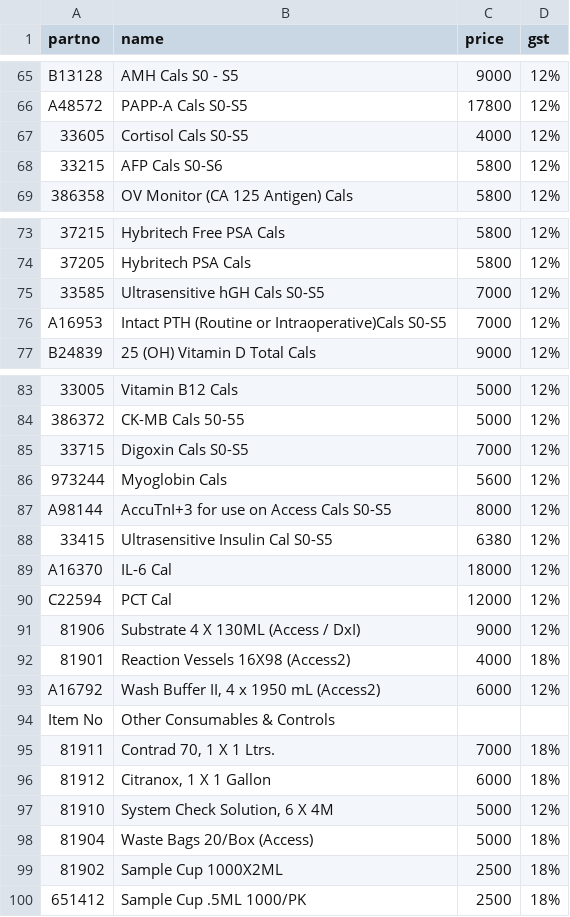
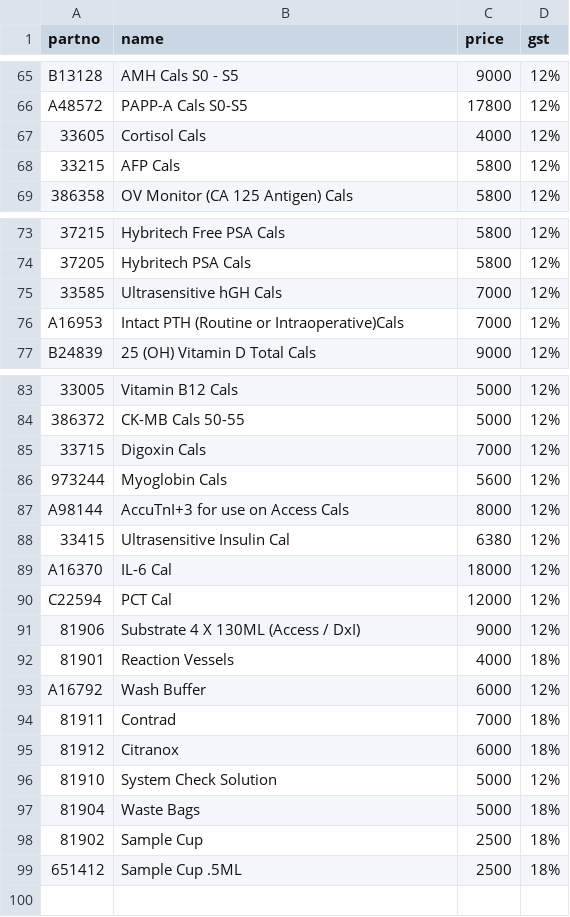
Before and after one commit to shristigroup/customer-order, a CSV file: medishineraipur.csv, drawn as a sheet; only a part is shown, gaps mark what is left out; removed rows and columns are numbered as before the commit, all else as after; the diff covers the shown part only; the diff names each change by its address in the sheet, - before the commit and + after, or states it on an @@ line.

Commit message:
Update medishineraipur.csv

```diff
--- a/medishineraipur.csv
+++ b/medishineraipur.csv
-B67 (name): Cortisol Cals S0-S5
+B67 (name): Cortisol Cals
-B68 (name): AFP Cals S0-S6
+B68 (name): AFP Cals
-B75 (name): Ultrasensitive hGH Cals S0-S5
+B75 (name): Ultrasensitive hGH Cals
-B76 (name): Intact PTH (Routine or Intraoperative)Cals S0-S5
+B76 (name): Intact PTH (Routine or Intraoperative)Cals
-B85 (name): Digoxin Cals S0-S5
+B85 (name): Digoxin Cals
-B87 (name): AccuTnI+3 for use on Access Cals S0-S5
+B87 (name): AccuTnI+3 for use on Access Cals
-B88 (name): Ultrasensitive Insulin Cal S0-S5
+B88 (name): Ultrasensitive Insulin Cal
-B92 (name): Reaction Vessels 16X98 (Access2)
+B92 (name): Reaction Vessels
-B93 (name): Wash Buffer II, 4 x 1950 mL (Access2)
+B93 (name): Wash Buffer
-row 94: Item No | Other Consumables & Controls
-B94 (name): Contrad 70, 1 X 1 Ltrs.
+B94 (name): Contrad
-B95 (name): Citranox, 1 X 1 Gallon
+B95 (name): Citranox
-B96 (name): System Check Solution, 6 X 4M
+B96 (name): System Check Solution
-B97 (name): Waste Bags 20/Box (Access)
+B97 (name): Waste Bags
-B98 (name): Sample Cup 1000X2ML
+B98 (name): Sample Cup
-B99 (name): Sample Cup .5ML 1000/PK
+B99 (name): Sample Cup .5ML
```
Also changed, not shown: 1 edited cell elsewhere in this file.
